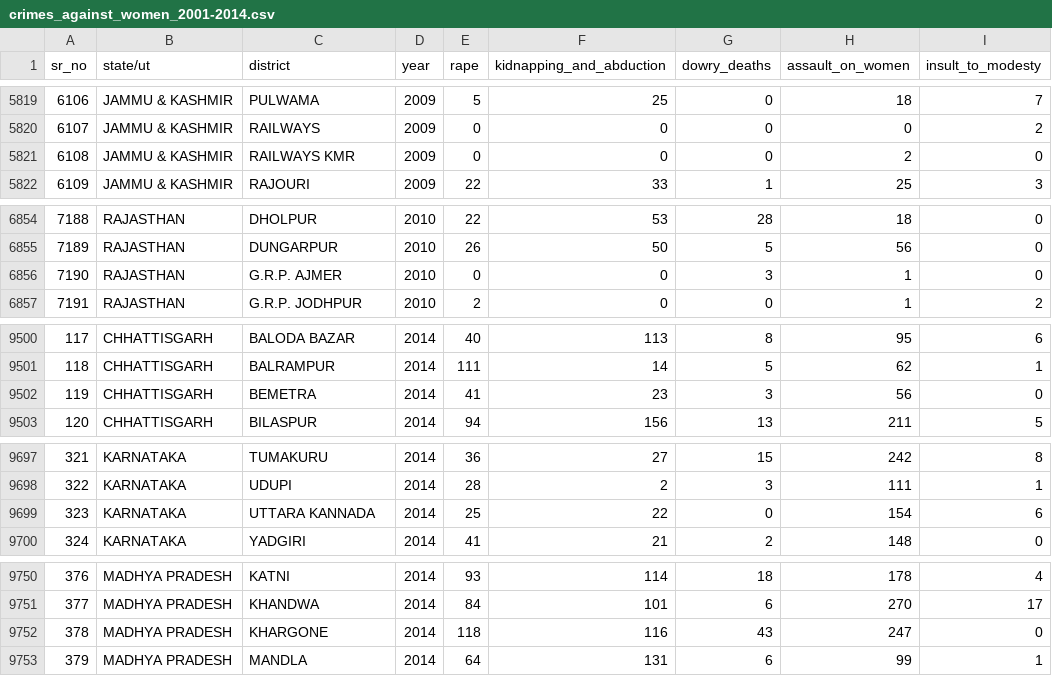
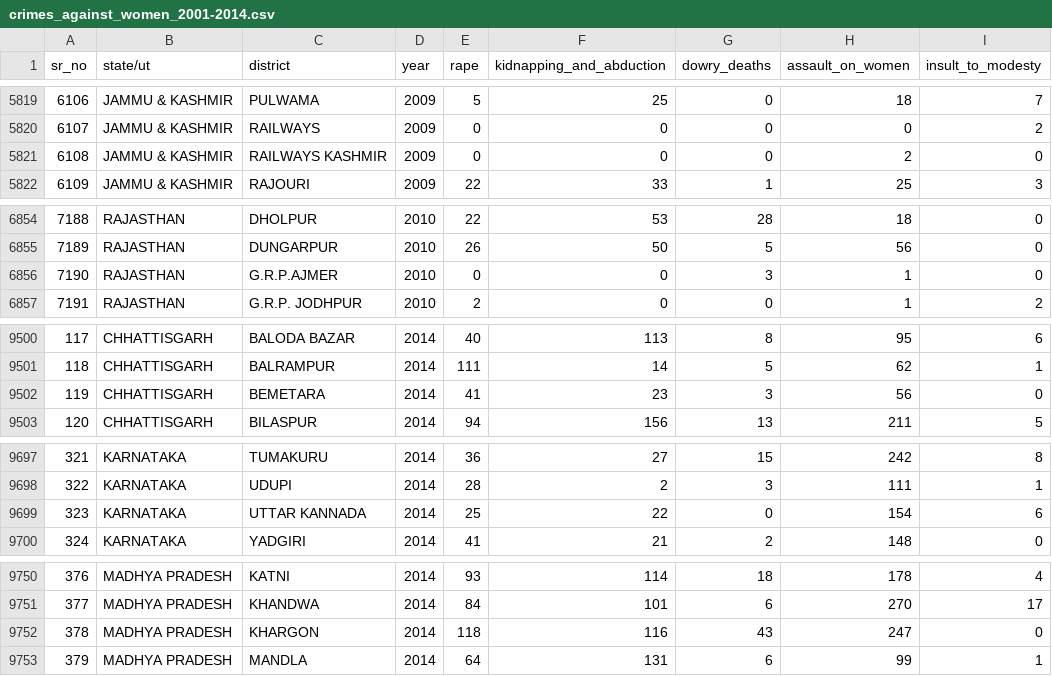
Before and after one commit to apacheteam/Crime-Against-Women-PP22-C623-APACHE-TEAM, a CSV file: crimes_against_women_2001-2014.csv, drawn as a sheet; only a part is shown, gaps mark what is left out; the diff covers the shown part only; the diff names each change by its address in the sheet, - before the commit and + after, or states it on an @@ line.

```diff
--- a/crimes_against_women_2001-2014.csv
+++ b/crimes_against_women_2001-2014.csv
-C5821 (district): RAILWAYS KMR
+C5821 (district): RAILWAYS KASHMIR
-C6856 (district): G.R.P. AJMER
+C6856 (district): G.R.P.AJMER
-C9502 (district): BEMETRA
+C9502 (district): BEMETARA
-C9699 (district): UTTARA KANNADA
+C9699 (district): UTTAR KANNADA
-C9752 (district): KHARGONE
+C9752 (district): KHARGON
```
Also changed, not shown: 10 edited cells elsewhere in this file, 1 other file.
